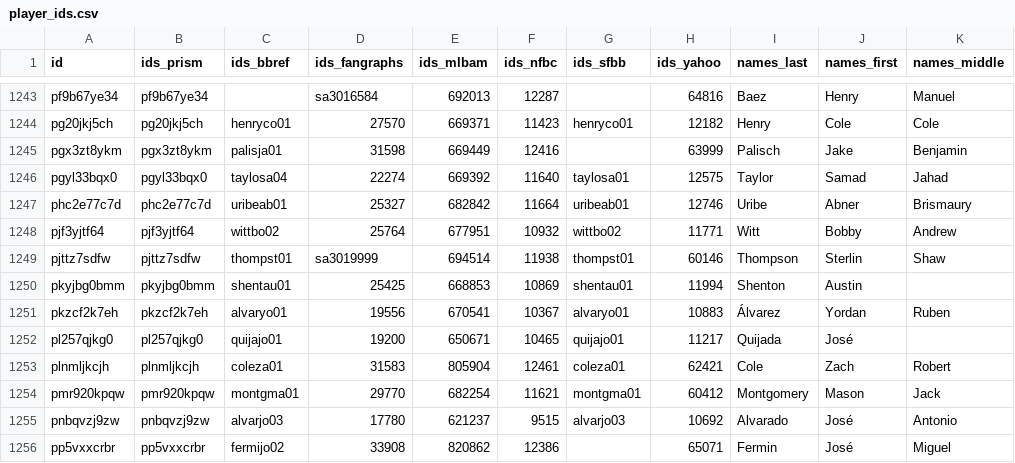
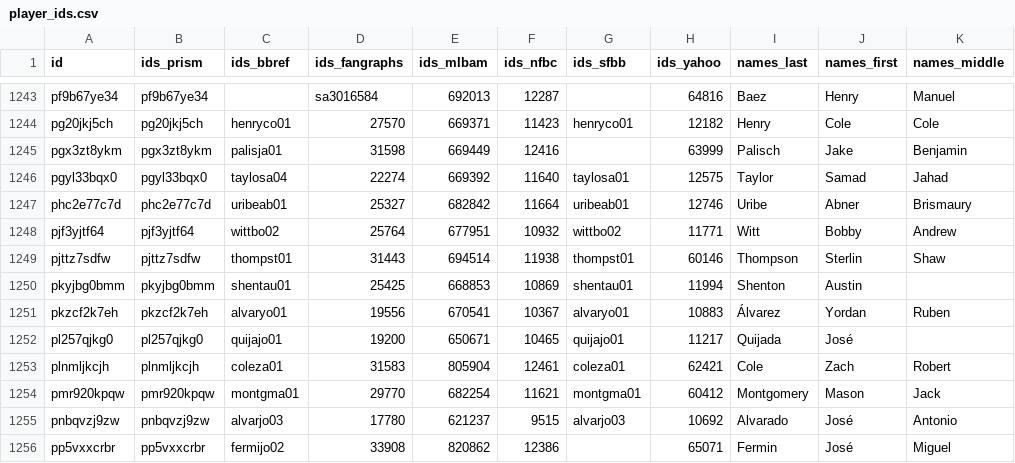
Before and after one commit to StatsVine/prism-registry, a CSV file: exports/mlb/player_ids/player_ids.csv, drawn as a sheet; only a part is shown, gaps mark what is left out.

```diff
--- a/exports/mlb/player_ids/player_ids.csv
+++ b/exports/mlb/player_ids/player_ids.csv
@@ -1248,3 +1248,3 @@ phc2e77c7d,phc2e77c7d,uribeab01,25327,682842,11664,uribeab01,12746,Uribe,Abner,B
 pjf3yjtf64,pjf3yjtf64,wittbo02,25764,677951,10932,wittbo02,11771,Witt,Bobby,Andrew
-pjttz7sdfw,pjttz7sdfw,thompst01,sa3019999,694514,11938,thompst01,60146,Thompson,Sterlin,Shaw
+pjttz7sdfw,pjttz7sdfw,thompst01,31443,694514,11938,thompst01,60146,Thompson,Sterlin,Shaw
 pkyjbg0bmm,pkyjbg0bmm,shentau01,25425,668853,10869,shentau01,11994,Shenton,Austin,
```
Also changed, not shown: exports/mlb/players_mlb_profile/players_mlb_profile.csv, exports/mlb/players_mlb_roster/players_mlb_roster.csv, 45 other files.
